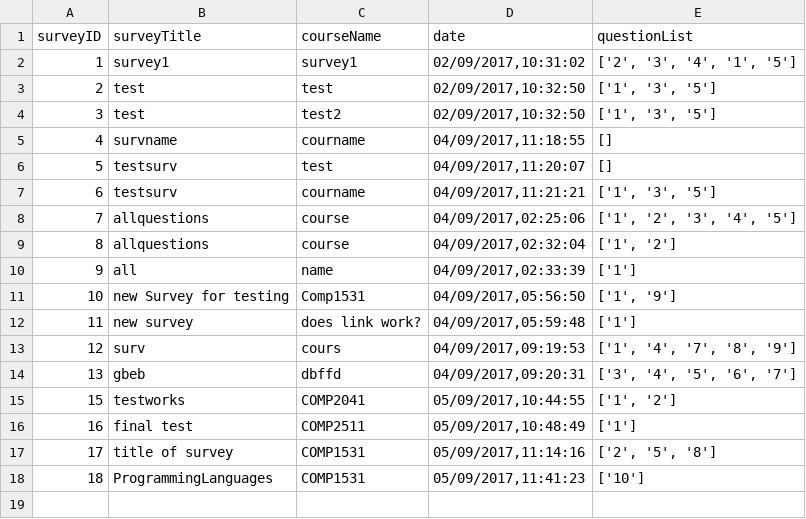
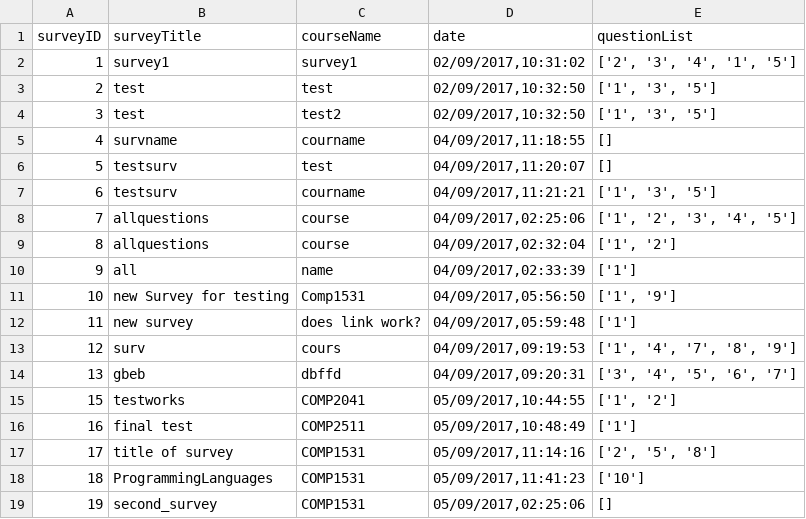
Before and after one commit to HAPPY3N1GMA/surveysytem, a CSV file: source/master_survey.csv, drawn as a sheet; the diff names each change by its address in the sheet, - before the commit and + after, or states it on an @@ line.

```diff
--- a/source/master_survey.csv
+++ b/source/master_survey.csv
+row 19: 19 | second_survey | COMP1531 | 05/09/2017,02:25:06 | []
```
Also changed, not shown: source/master_question.csv, 6 other files.
